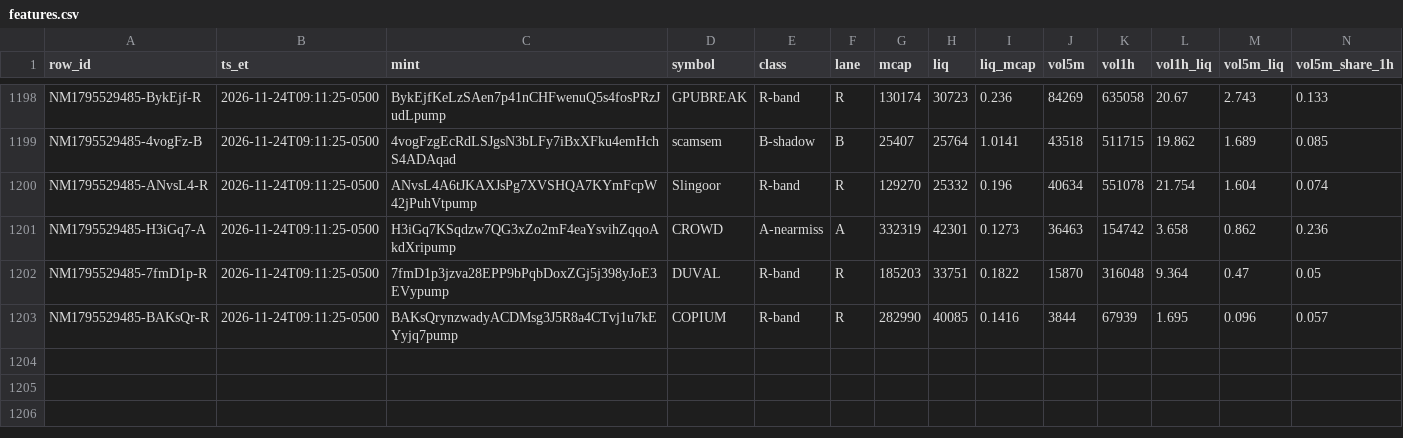
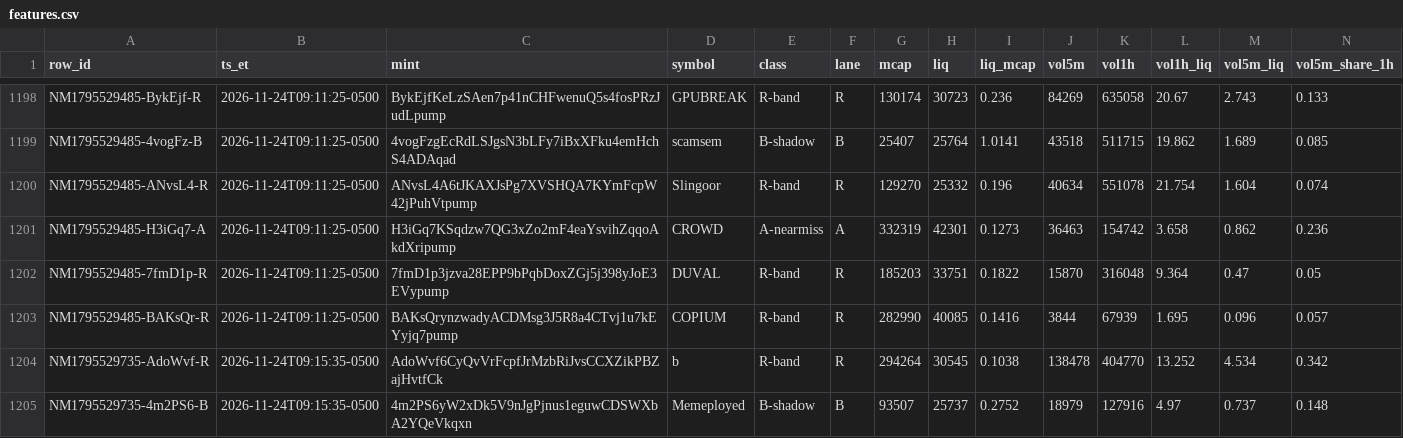
Before and after one commit to franco0882/TradingMemecoins, a CSV file: ledger/learning/features.csv, drawn as a sheet; only a part is shown, gaps mark what is left out; rows hold the shown columns only; the diff names each change by its address in the sheet, - before the commit and + after, or states it on an @@ line.

```diff
--- a/ledger/learning/features.csv
+++ b/ledger/learning/features.csv
+row 1204: NM1795529735-AdoWvf-R | 2026-11-24T09:15:35-0500 | AdoWvf6CyQvVrFcpfJrMzbRiJvsCCXZikPBZajHvtfCk | b | R-band | R | 294264 | 30545 | 0.1038 | 138478 | 404770 | 13.252 | 4.534 | 0.342
+row 1205: NM1795529735-4m2PS6-B | 2026-11-24T09:15:35-0500 | 4m2PS6yW2xDk5V9nJgPjnus1eguwCDSWXbA2YQeVkqxn | Memeployed | B-shadow | B | 93507 | 25737 | 0.2752 | 18979 | 127916 | 4.97 | 0.737 | 0.148
```
Also changed, not shown: ledger/learning/exits.csv, ledger/learning/trades.csv, 9 other files.
